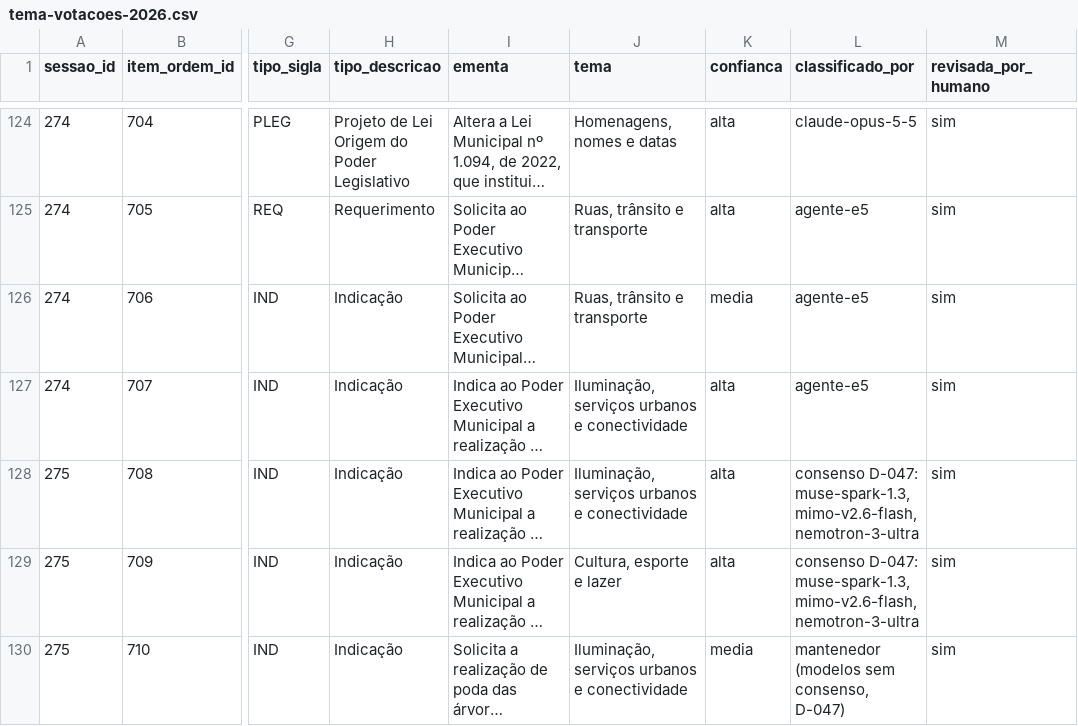
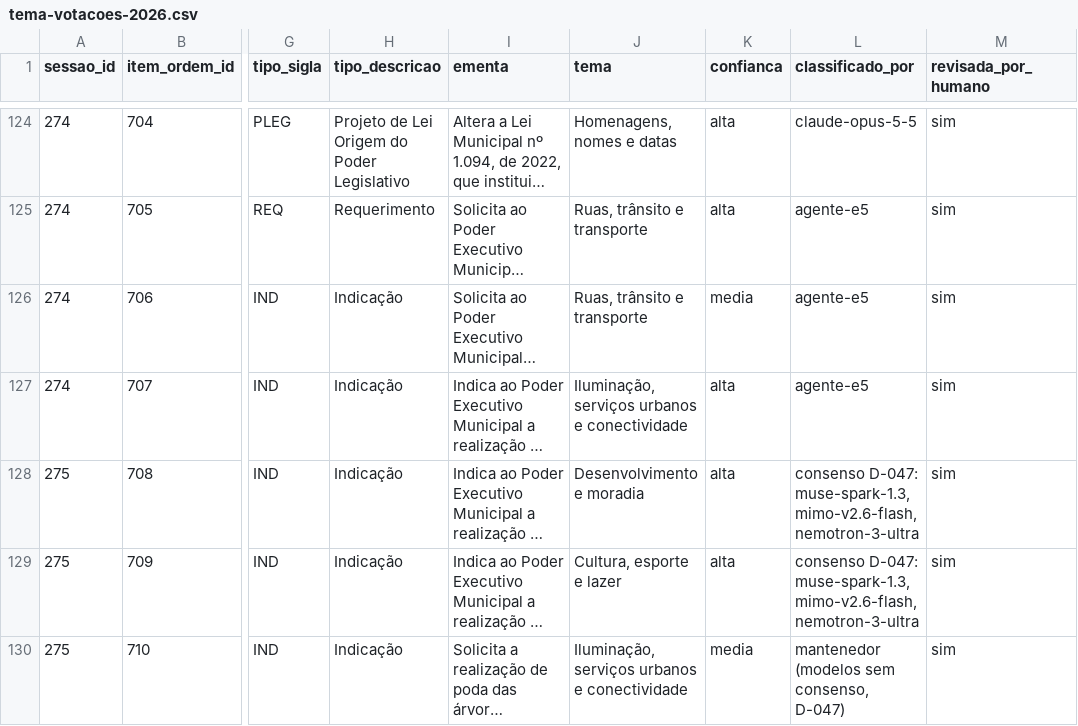
Before and after one commit to EmPratosLimpos/campo-do-tenente, a CSV file: dados/tratados/tema-votacoes-2026.csv, drawn as a sheet; only a part is shown, gaps mark what is left out; long unchanged cells end in …; the diff covers the shown part only; the diff names each change by its address in the sheet, - before the commit and + after, or states it on an @@ line.

Commit message:
TM-1-2: saneamento e drenagem em Desenvolvimento e moradia (12 materias e config)

```diff
--- a/dados/tratados/tema-votacoes-2026.csv
+++ b/dados/tratados/tema-votacoes-2026.csv
-J128 (tema): Iluminação, serviços urbanos e conectividade
+J128 (tema): Desenvolvimento e moradia
```
Also changed, not shown: 8 edited cells elsewhere in this file, dados/tratados/tema-votacoes-2025.csv, 18 other files.
